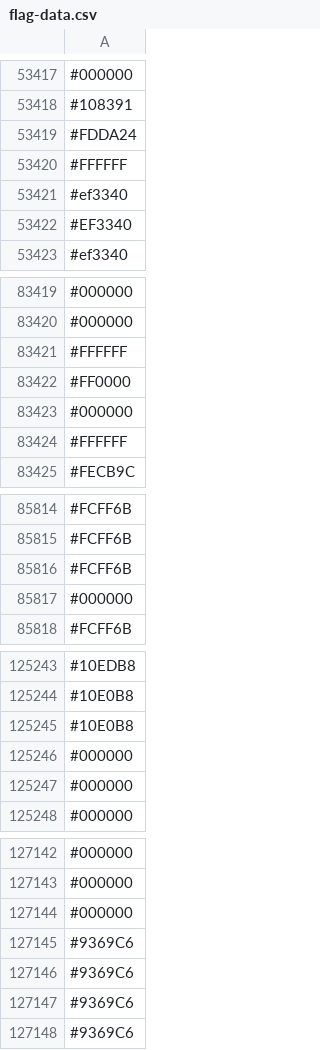
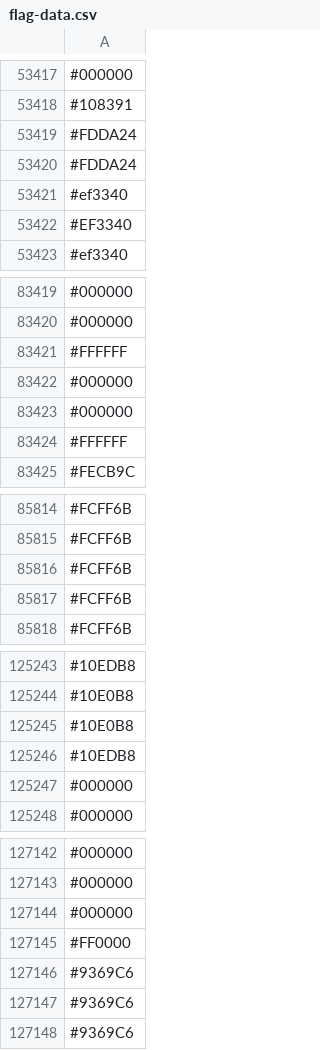
Before and after one commit to capsuleman/dirtybiology-flag-versioning, a CSV file: flag-data.csv, drawn as a sheet; only a part is shown, gaps mark what is left out; the diff covers the shown part only.

```diff
--- a/flag-data.csv
+++ b/flag-data.csv
@@ -53419,3 +53419,3 @@
 #FDDA24
-#FFFFFF
+#FDDA24
 #ef3340
@@ -83421,3 +83421,3 @@
 #FFFFFF
-#FF0000
+#000000
 #000000
@@ -85816,3 +85816,3 @@
 #FCFF6B
-#000000
+#FCFF6B
 #FCFF6B
@@ -125245,3 +125245,3 @@
 #10E0B8
-#000000
+#10EDB8
 #000000
@@ -127144,3 +127144,3 @@
 #000000
-#9369C6
+#FF0000
 #9369C6
```
Also changed, not shown: other rows of this file.
